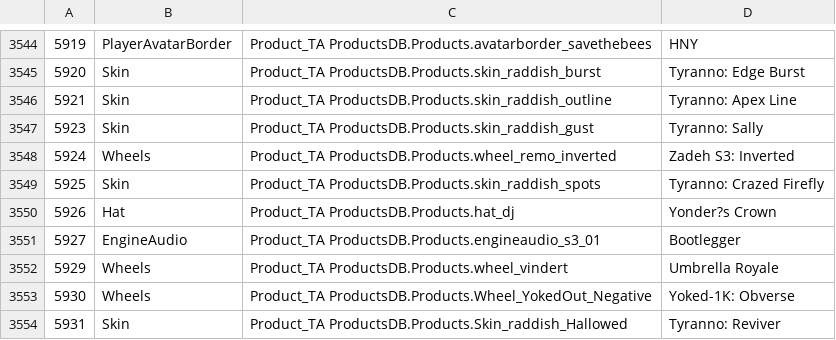
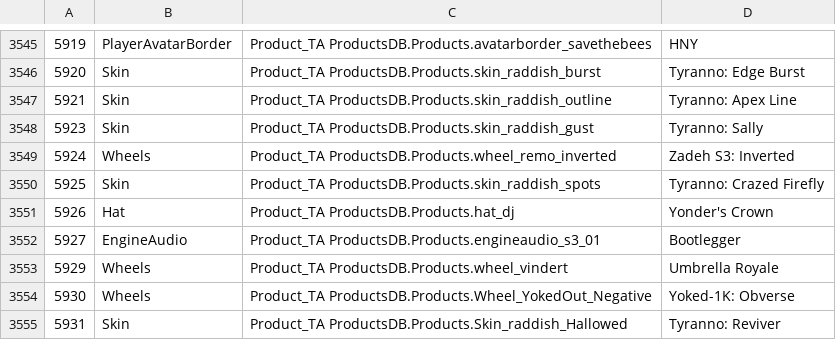
Before and after one commit to RLBot/RLBotGUI, a CSV file: rlbot_gui/gui/csv/items.csv, drawn as a sheet; only a part is shown, gaps mark what is left out; the diff covers the shown part only.

```diff
--- a/rlbot_gui/gui/csv/items.csv
+++ b/rlbot_gui/gui/csv/items.csv
@@ -3549,3 +3550,3 @@
 5925,Skin,Product_TA ProductsDB.Products.skin_raddish_spots,Tyranno: Crazed Firefly
-5926,Hat,Product_TA ProductsDB.Products.hat_dj,Yonder?s Crown
+5926,Hat,Product_TA ProductsDB.Products.hat_dj,Yonder's Crown
 5927,EngineAudio,Product_TA ProductsDB.Products.engineaudio_s3_01,Bootlegger
```
Also changed, not shown: 10 added rows and 2 edited cells elsewhere in this file, 2 other files.
